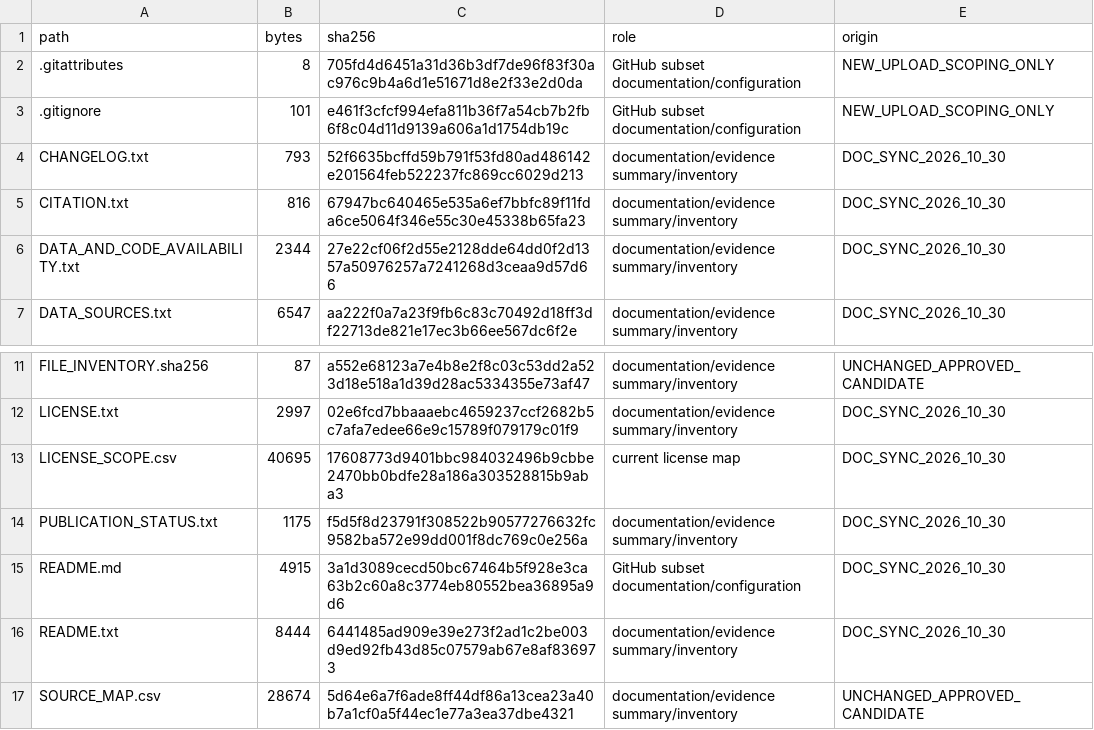
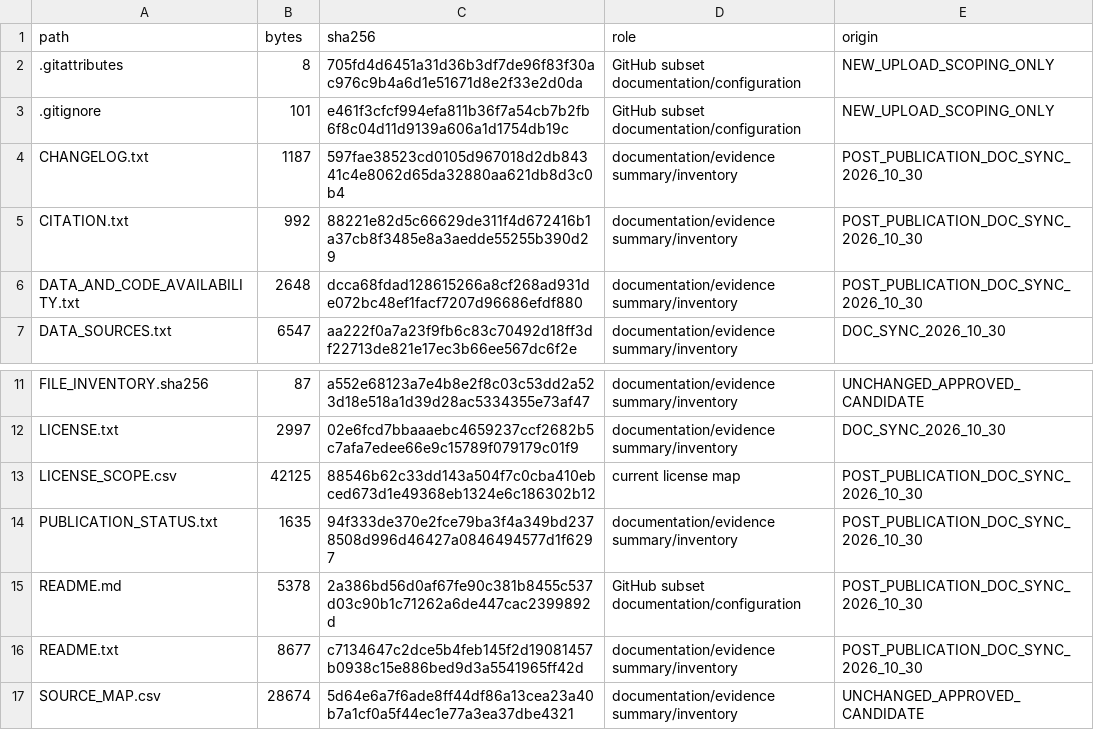
Before and after one commit to jedjang1/khmd, a CSV file: GITHUB_FILES.csv, drawn as a sheet; only a part is shown, gaps mark what is left out.

```diff
--- a/GITHUB_FILES.csv
+++ b/GITHUB_FILES.csv
@@ -3,5 +3,5 @@
 .gitignore,101,e461f3cfcf994efa811b36f7a54cb7b2fb6f8c04d11d9139a606a1d1754db19c,GitHub subset documentation/configuration,NEW_UPLOAD_SCOPING_ONLY
-CHANGELOG.txt,793,52f6635bcffd59b791f53fd80ad486142e201564feb522237fc869cc6029d213,documentation/evidence summary/inventory,DOC_SYNC_2026_10_30
-CITATION.txt,816,67947bc640465e535a6ef7bbfc89f11fda6ce5064f346e55c30e45338b65fa23,documentation/evidence summary/inventory,DOC_SYNC_2026_10_30
-DATA_AND_CODE_AVAILABILITY.txt,2344,27e22cf06f2d55e2128dde64dd0f2d1357a50976257a7241268d3ceaa9d57d66,documentation/evidence summary/inventory,DOC_SYNC_2026_10_30
+CHANGELOG.txt,1187,597fae38523cd0105d967018d2db84341c4e8062d65da32880aa621db8d3c0b4,documentation/evidence summary/inventory,POST_PUBLICATION_DOC_SYNC_2026_10_30
+CITATION.txt,992,88221e82d5c66629de311f4d672416b1a37cb8f3485e8a3aedde55255b390d29,documentation/evidence summary/inventory,POST_PUBLICATION_DOC_SYNC_2026_10_30
+DATA_AND_CODE_AVAILABILITY.txt,2648,dcca68fdad128615266a8cf268ad931de072bc48ef1facf7207d96686efdf880,documentation/evidence summary/inventory,POST_PUBLICATION_DOC_SYNC_2026_10_30
 DATA_SOURCES.txt,6547,aa222f0a7a23f9fb6c83c70492d18ff3df22713de821e17ec3b66ee567dc6f2e,documentation/evidence summary/inventory,DOC_SYNC_2026_10_30
@@ -12,6 +12,6 @@ FILE_INVENTORY.sha256,87,a552e68123a7e4b8e2f8c03c53dd2a523d18e518a1d39d28ac53343
 LICENSE.txt,2997,02e6fcd7bbaaaebc4659237ccf2682b5c7afa7edee66e9c15789f079179c01f9,documentation/evidence summary/inventory,DOC_SYNC_2026_10_30
-LICENSE_SCOPE.csv,40695,17608773d9401bbc984032496b9cbbe2470bb0bdfe28a186a303528815b9aba3,current license map,DOC_SYNC_2026_10_30
-PUBLICATION_STATUS.txt,1175,f5d5f8d23791f308522b90577276632fc9582ba572e99dd001f8dc769c0e256a,documentation/evidence summary/inventory,DOC_SYNC_2026_10_30
-README.md,4915,3a1d3089cecd50bc67464b5f928e3ca63b2c60a8c3774eb80552bea36895a9d6,GitHub subset documentation/configuration,DOC_SYNC_2026_10_30
-README.txt,8444,6441485ad909e39e273f2ad1c2be003d9ed92fb43d85c07579ab67e8af836973,documentation/evidence summary/inventory,DOC_SYNC_2026_10_30
+LICENSE_SCOPE.csv,42125,88546b62c33dd143a504f7c0cba410ebced673d1e49368eb1324e6c186302b12,current license map,POST_PUBLICATION_DOC_SYNC_2026_10_30
+PUBLICATION_STATUS.txt,1635,94f333de370e2fce79ba3f4a349bd2378508d996d46427a0846494577d1f6297,documentation/evidence summary/inventory,POST_PUBLICATION_DOC_SYNC_2026_10_30
+README.md,5378,2a386bd56d0af67fe90c381b8455c537d03c90b1c71262a6de447cac2399892d,GitHub subset documentation/configuration,POST_PUBLICATION_DOC_SYNC_2026_10_30
+README.txt,8677,c7134647c2dce5b4feb145f2d19081457b0938c15e886bed9d3a5541965ff42d,documentation/evidence summary/inventory,POST_PUBLICATION_DOC_SYNC_2026_10_30
 SOURCE_MAP.csv,28674,5d64e6a7f6ade8ff44df86a13cea23a40b7a1cf0a5f44ec1e77a3ea37dbe4321,documentation/evidence summary/inventory,UNCHANGED_APPROVED_CANDIDATE
```
Also changed, not shown: LICENSE_SCOPE.csv, 6 other files.
